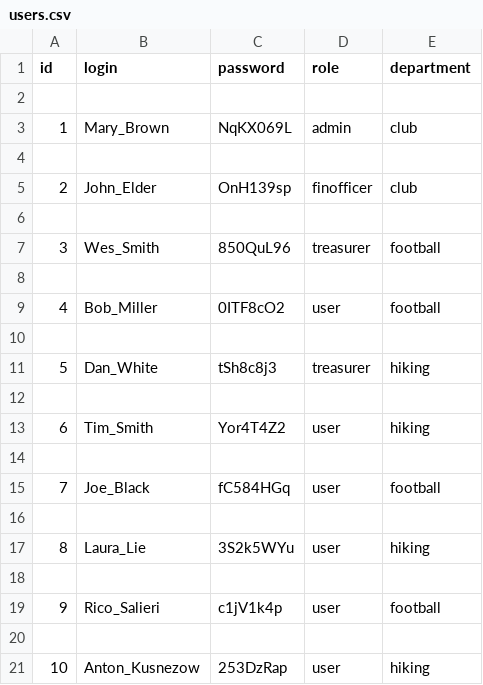
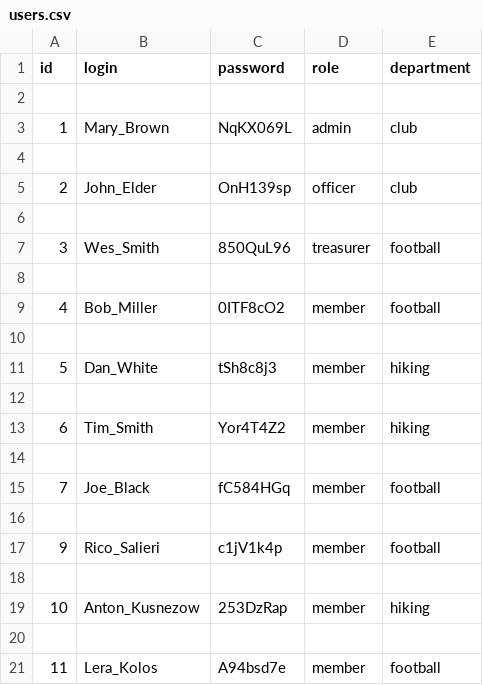
Before and after one commit to IAmACloud44/EPR_Tut, a CSV file: users.csv, drawn as a sheet.

```diff
--- a/users.csv
+++ b/users.csv
@@ -4,3 +4,3 @@ id,login,password,role,department
 
-2,John_Elder,OnH139sp,finofficer,club
+2,John_Elder,OnH139sp,officer,club
 
@@ -8,14 +8,14 @@ id,login,password,role,department
 
-4,Bob_Miller,0ITF8cO2,user,football
+4,Bob_Miller,0ITF8cO2,member,football
 
-5,Dan_White,tSh8c8j3,treasurer,hiking
+5,Dan_White,tSh8c8j3,member,hiking
 
-6,Tim_Smith,Yor4T4Z2,user,hiking
+6,Tim_Smith,Yor4T4Z2,member,hiking
 
-7,Joe_Black,fC584HGq,user,football
+7,Joe_Black,fC584HGq,member,football
 
-8,Laura_Lie,3S2k5WYu,user,hiking
+9,Rico_Salieri,c1jV1k4p,member,football
 
-9,Rico_Salieri,c1jV1k4p,user,football
+10,Anton_Kusnezow,253DzRap,member,hiking
 
-10,Anton_Kusnezow,253DzRap,user,hiking
+11,Lera_Kolos,A94bsd7e,member,football
```
Also changed, not shown: 2 other files.
